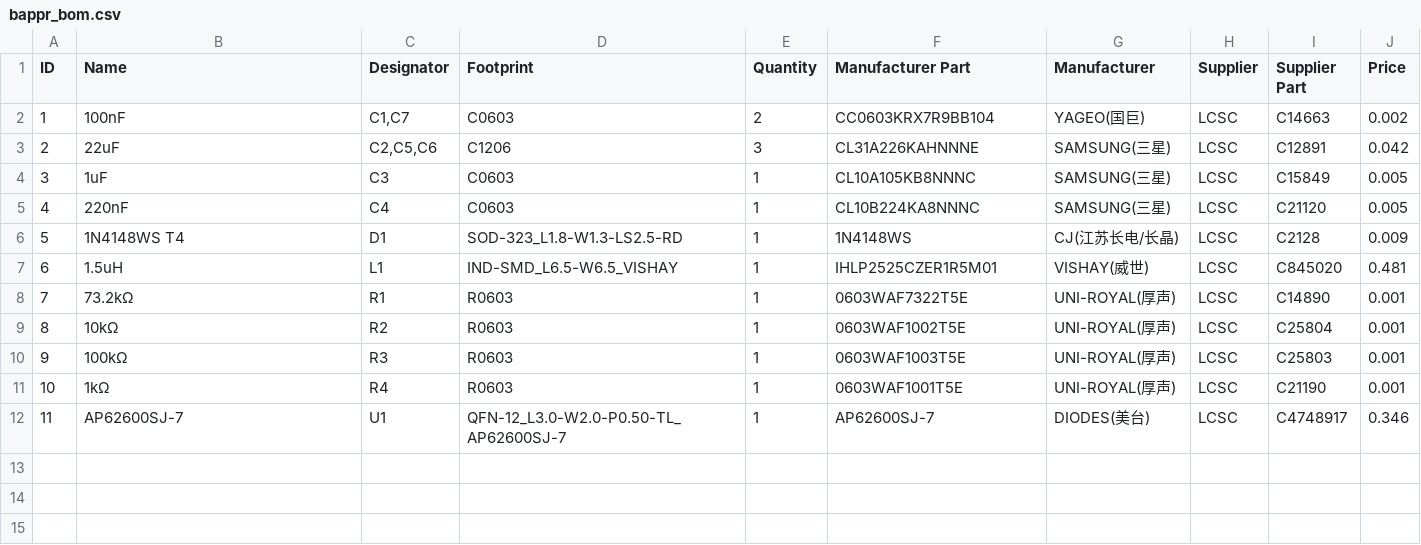
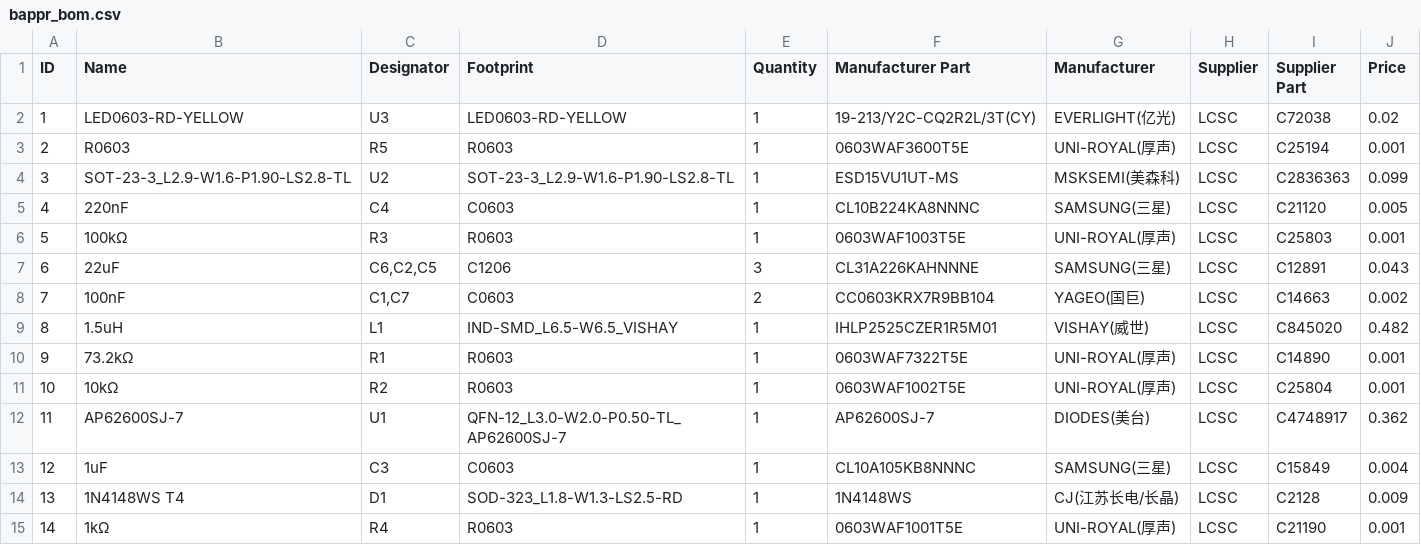
Before and after one commit to TheMariday/bappr, a CSV file: bappr_bom.csv, drawn as a sheet; removed rows and columns are numbered as before the commit, all else as after; the diff names each change by its address in the sheet, - before the commit and + after, or states it on an @@ line.

Commit message:
Updated BAPPR to v3

```diff
--- a/bappr_bom.csv
+++ b/bappr_bom.csv
+row 2: 1 | LED0603-RD-YELLOW | U3 | LED0603-RD-YELLOW | 1 | 19-213/Y2C-CQ2R2L/3T(CY) | EVERLIGHT(亿光) | LCSC | C72038 | 0.02
+row 3: 2 | R0603 | R5 | R0603 | 1 | 0603WAF3600T5E | UNI-ROYAL(厚声) | LCSC | C25194 | 0.001
+row 4: 3 | SOT-23-3_L2.9-W1.6-P1.90-LS2.8-TL | U2 | SOT-23-3_L2.9-W1.6-P1.90-LS2.8-TL | 1 | ESD15VU1UT-MS | MSKSEMI(美森科) | LCSC | C2836363 | 0.099
@@ row 10 moved to row 6: 5 @@
+row 7: 6 | 22uF | C6,C2,C5 | C1206 | 3 | CL31A226KAHNNNE | SAMSUNG(三星) | LCSC | C12891 | 0.043
@@ column A (ID) renumbered between rows 8 and 15 @@
-row 3: 2 | 22uF | C2,C5,C6 | C1206 | 3 | CL31A226KAHNNNE | SAMSUNG(三星) | LCSC | C12891 | 0.042
-row 4: 3 | 1uF | C3 | C0603 | 1 | CL10A105KB8NNNC | SAMSUNG(三星) | LCSC | C15849 | 0.005
-J9 (Price): 0.481
+J9 (Price): 0.482
+row 12: 11 | AP62600SJ-7 | U1 | QFN-12_L3.0-W2.0-P0.50-TL_AP62600SJ-7 | 1 | AP62600SJ-7 | DIODES(美台) | LCSC | C4748917 | 0.362
+row 13: 12 | 1uF | C3 | C0603 | 1 | CL10A105KB8NNNC | SAMSUNG(三星) | LCSC | C15849 | 0.004
@@ row 6 moved to row 14: 13 @@
-row 12: 11 | AP62600SJ-7 | U1 | QFN-12_L3.0-W2.0-P0.50-TL_AP62600SJ-7 | 1 | AP62600SJ-7 | DIODES(美台) | LCSC | C4748917 | 0.346
```
Also changed, not shown: bappr_pick_and_place.csv, 1 other file.
